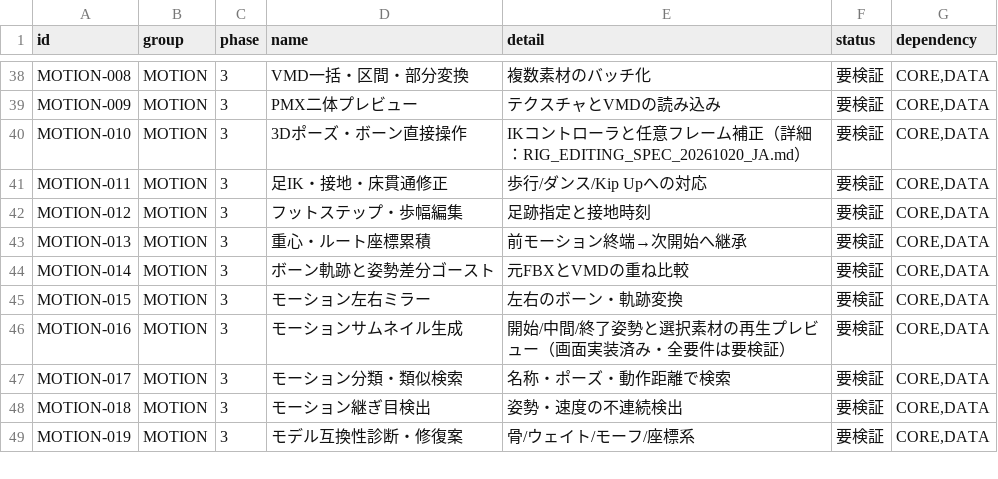
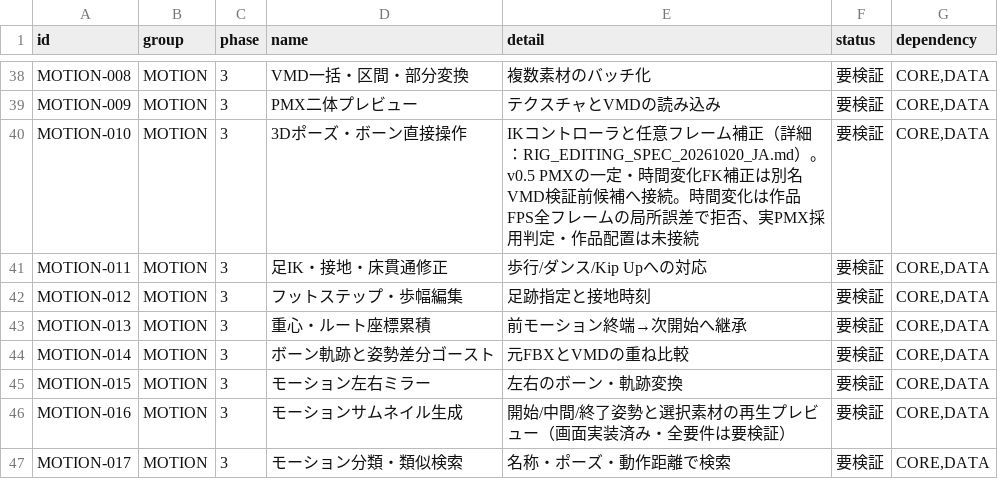
Before and after one commit to baisound/BAI_CREATER_STUDIO, a CSV file: docs/roadmap/FEATURE_REGISTER.csv, drawn as a sheet; only a part is shown, gaps mark what is left out; the shorter side is filled out with more unchanged rows.

```diff
--- a/docs/roadmap/FEATURE_REGISTER.csv
+++ b/docs/roadmap/FEATURE_REGISTER.csv
@@ -39,3 +39,3 @@ MOTION-008,MOTION,3,VMD一括・区間・部分変換,複数素材のバッチ
 MOTION-009,MOTION,3,PMX二体プレビュー,テクスチャとVMDの読み込み,要検証,"CORE,DATA"
-MOTION-010,MOTION,3,3Dポーズ・ボーン直接操作,IKコントローラと任意フレーム補正（詳細：RIG_EDITING_SPEC_20261020_JA.md）,要検証,"CORE,DATA"
+MOTION-010,MOTION,3,3Dポーズ・ボーン直接操作,IKコントローラと任意フレーム補正（詳細：RIG_EDITING_SPEC_20261020_JA.md）。v0.5 PMXの一定・時間変化FK補正は別名VMD検証前候補へ接続。時間変化は作品FPS全フレームの局所誤差で拒否、実PMX採用判定・作品配置は未接続,要検証,"CORE,DATA"
 MOTION-011,MOTION,3,足IK・接地・床貫通修正,歩行/ダンス/Kip Upへの対応,要検証,"CORE,DATA"
```
Also changed, not shown: 12 other files.
